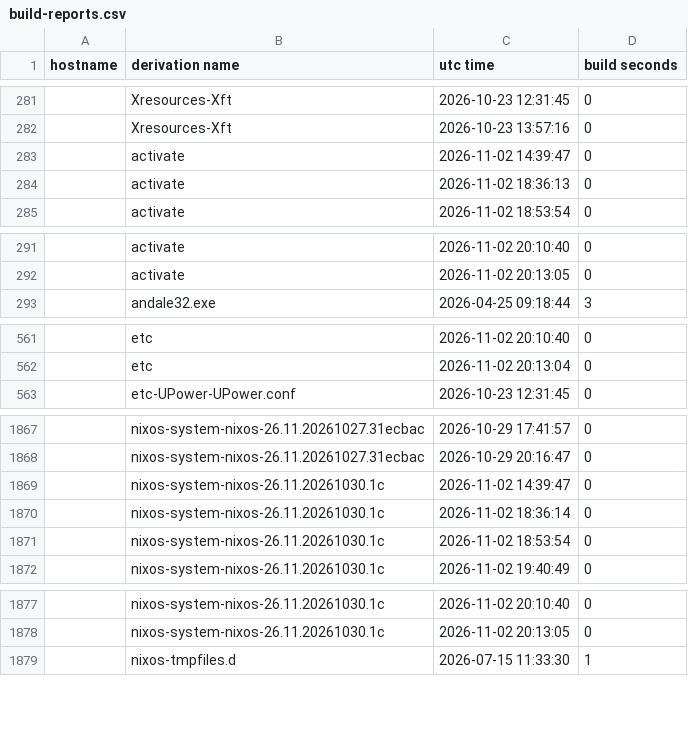
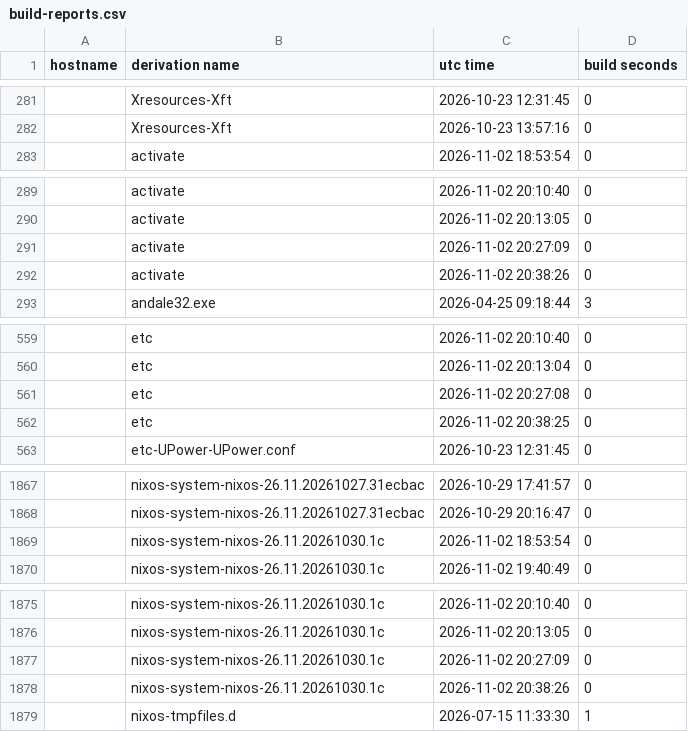
Before and after one commit to lrestj/zbook, a CSV file: .local/state/nix-output-monitor/build-reports.csv, drawn as a sheet; only a part is shown, gaps mark what is left out; removed rows and columns are numbered as before the commit, all else as after; the diff covers the shown part only; the diff names each change by its address in the sheet, - before the commit and + after, or states it on an @@ line.

```diff
--- a/.local/state/nix-output-monitor/build-reports.csv
+++ b/.local/state/nix-output-monitor/build-reports.csv
-row 283:  | activate | 2026-11-02 14:39:47 | 0
-row 284:  | activate | 2026-11-02 18:36:13 | 0
+row 291:  | activate | 2026-11-02 20:27:09 | 0
+row 292:  | activate | 2026-11-02 20:38:26 | 0
+row 561:  | etc | 2026-11-02 20:27:08 | 0
+row 562:  | etc | 2026-11-02 20:38:25 | 0
-row 1869:  | nixos-system-nixos-26.11.20261030.1c | 2026-11-02 14:39:47 | 0
-row 1870:  | nixos-system-nixos-26.11.20261030.1c | 2026-11-02 18:36:14 | 0
+row 1877:  | nixos-system-nixos-26.11.20261030.1c | 2026-11-02 20:27:09 | 0
+row 1878:  | nixos-system-nixos-26.11.20261030.1c | 2026-11-02 20:38:26 | 0
```
Also changed, not shown: 5 added rows, 6 removed rows and 2 edited cells elsewhere in this file, 3 other files.
